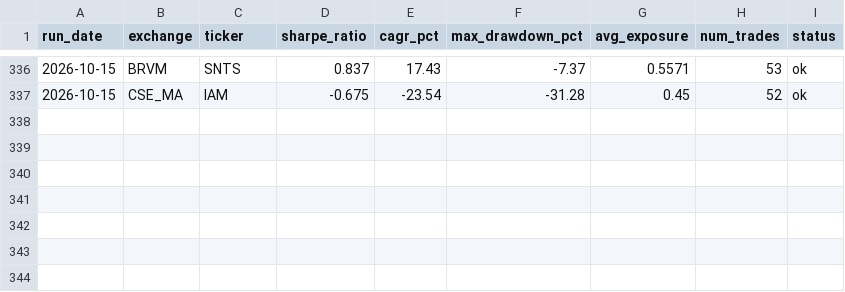
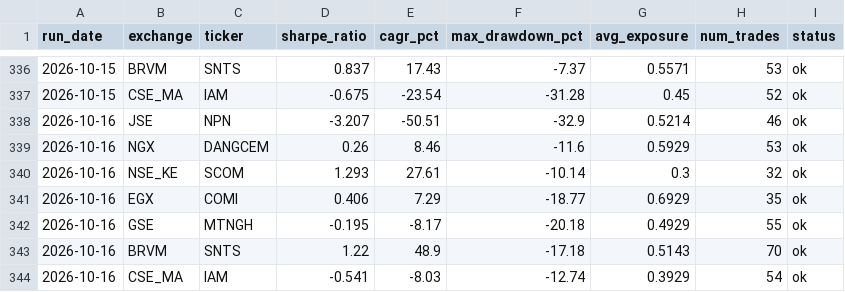
Before and after one commit to ThutoMo35/African-Stock-Exchange, a CSV file: reports/history.csv, drawn as a sheet; only a part is shown, gaps mark what is left out; the diff names each change by its address in the sheet, - before the commit and + after, or states it on an @@ line.

Commit message:
Automated daily build report: 2026-10-16

```diff
--- a/reports/history.csv
+++ b/reports/history.csv
+row 338: 2026-10-16 | JSE | NPN | -3.207 | -50.51 | -32.9 | 0.5214 | 46 | ok
+row 339: 2026-10-16 | NGX | DANGCEM | 0.26 | 8.46 | -11.6 | 0.5929 | 53 | ok
+row 340: 2026-10-16 | NSE_KE | SCOM | 1.293 | 27.61 | -10.14 | 0.3 | 32 | ok
+row 341: 2026-10-16 | EGX | COMI | 0.406 | 7.29 | -18.77 | 0.6929 | 35 | ok
+row 342: 2026-10-16 | GSE | MTNGH | -0.195 | -8.17 | -20.18 | 0.4929 | 55 | ok
+row 343: 2026-10-16 | BRVM | SNTS | 1.22 | 48.9 | -17.18 | 0.5143 | 70 | ok
+row 344: 2026-10-16 | CSE_MA | IAM | -0.541 | -8.03 | -12.74 | 0.3929 | 54 | ok
```
Also changed, not shown: reports/targets_history.csv, 3 other files.
